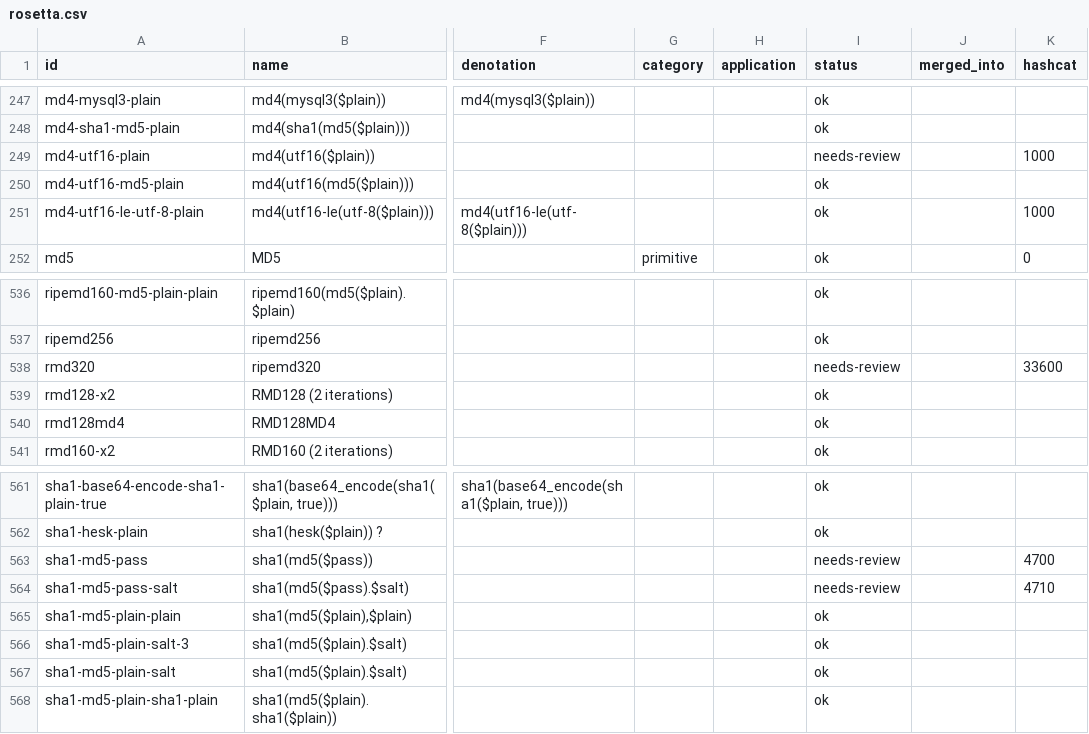
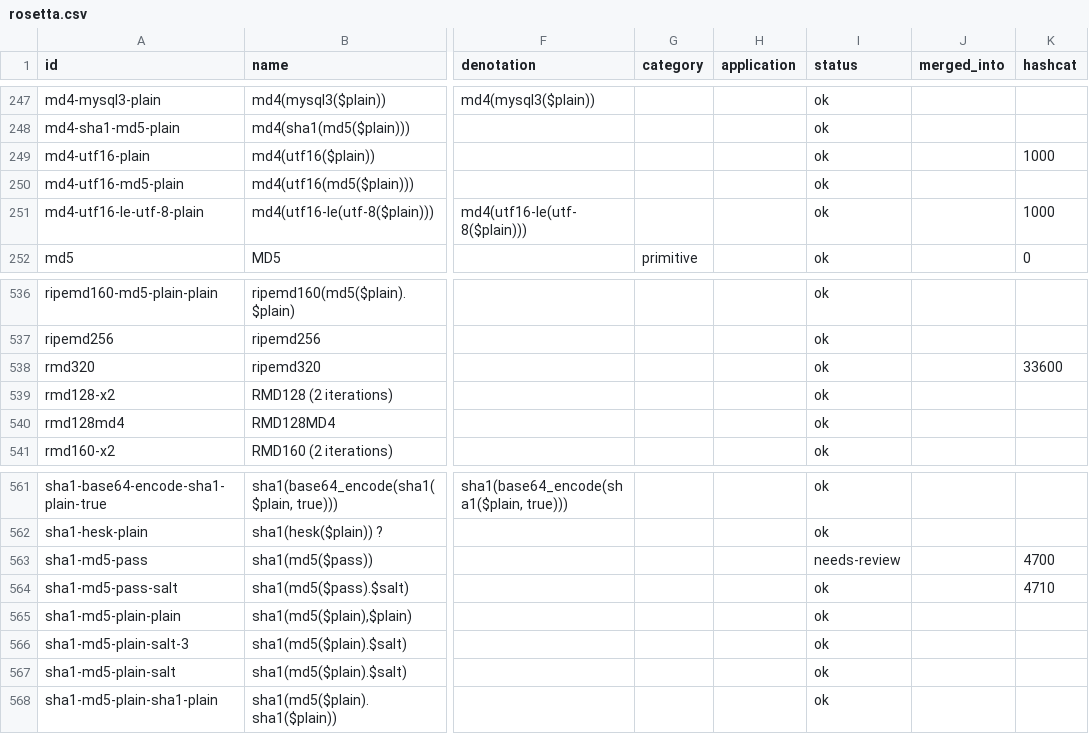
Before and after one commit to roycewilliams/cracking-rosetta, a CSV file: dist/rosetta.csv, drawn as a sheet; only a part is shown, gaps mark what is left out; the diff names each change by its address in the sheet, - before the commit and + after, or states it on an @@ line.

```diff
--- a/dist/rosetta.csv
+++ b/dist/rosetta.csv
-I249 (status): needs-review
+I249 (status): ok
-I538 (status): needs-review
+I538 (status): ok
-I564 (status): needs-review
+I564 (status): ok
```
Also changed, not shown: 4 other files.
